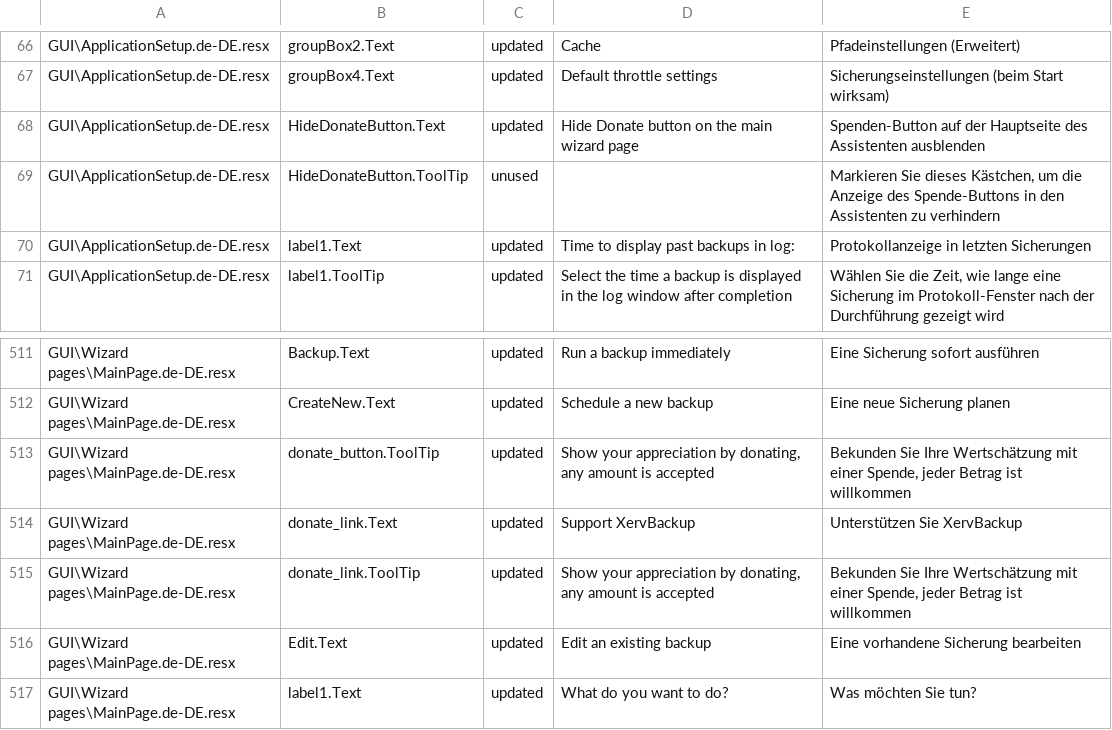
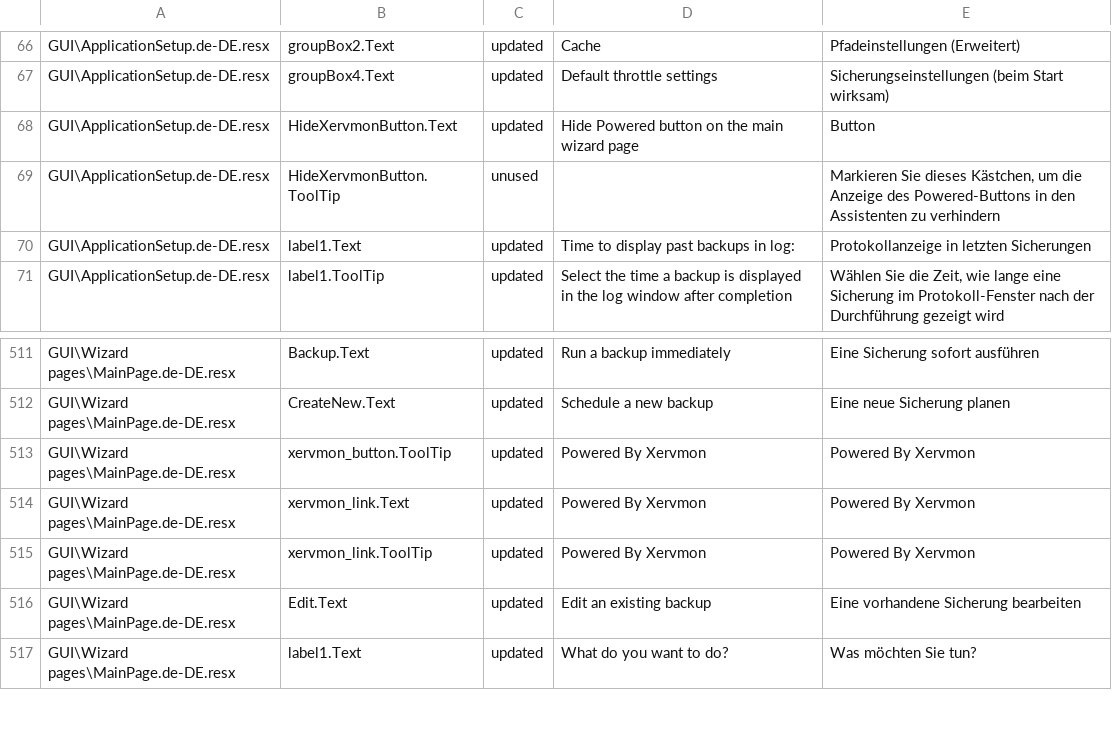
Before and after one commit to ZlayaZhaba/XervBackup, a CSV file: Src/XervBackup/Localization/report.de-DE.csv, drawn as a sheet; only a part is shown, gaps mark what is left out; the diff names each change by its address in the sheet, - before the commit and + after, or states it on an @@ line.

Commit message:
Changing Don button+pictures

```diff
--- a/Src/XervBackup/Localization/report.de-DE.csv
+++ b/Src/XervBackup/Localization/report.de-DE.csv
-B68: HideDonateButton.Text
+B68: HideXervmonButton.Text
-D68: Hide Donate button on the main wizard page
+D68: Hide Powered button on the main wizard page
-E68: Spenden-Button auf der Hauptseite des Assistenten ausblenden
+E68: Button
-B69: HideDonateButton.ToolTip
+B69: HideXervmonButton.ToolTip
-E69: …Anzeige des Spende-Buttons in den…
+E69: …Anzeige des Powered-Buttons in den…
-B513: donate_button.ToolTip
+B513: xervmon_button.ToolTip
-D513: Show your appreciation by donating, any amount is accepted
+D513: Powered By Xervmon
-E513: Bekunden Sie Ihre Wertschätzung mit einer Spende, jeder Betrag ist willkommen
+E513: Powered By Xervmon
-B514: donate_link.Text
+B514: xervmon_link.Text
-D514: Support XervBackup
+D514: Powered By Xervmon
-E514: Unterstützen Sie XervBackup
+E514: Powered By Xervmon
-B515: donate_link.ToolTip
+B515: xervmon_link.ToolTip
-D515: Show your appreciation by donating, any amount is accepted
+D515: Powered By Xervmon
-E515: Bekunden Sie Ihre Wertschätzung mit einer Spende, jeder Betrag ist willkommen
+E515: Powered By Xervmon
```
Also changed, not shown: Src/XervBackup/Localization/report.es-ES.csv, Src/XervBackup/Localization/report.fr-FR.csv, 21 other files.
